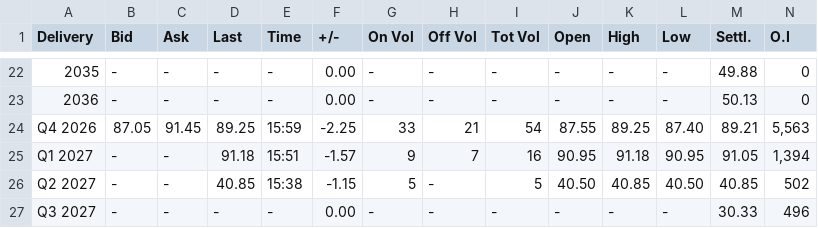
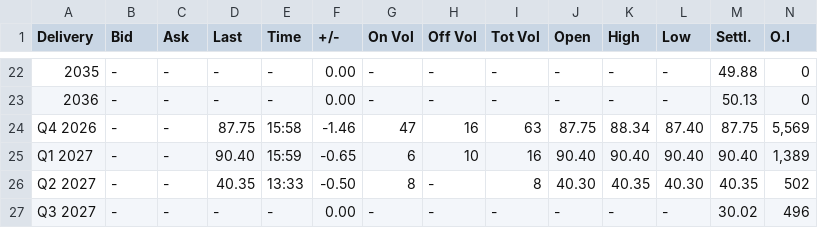
Before and after one commit to rikuisotalus-ux/Euronext-oma, a CSV file: latest_settlement.csv, drawn as a sheet; only a part is shown, gaps mark what is left out; the diff covers the shown part only; the diff names each change by its address in the sheet, - before the commit and + after, or states it on an @@ line.

```diff
--- a/latest_settlement.csv
+++ b/latest_settlement.csv
-B24 (Bid): 87.05
+B24 (Bid): -
-C24 (Ask): 91.45
+C24 (Ask): -
-D24 (Last): 89.25
+D24 (Last): 87.75
-E24 (Time): 15:59
+E24 (Time): 15:58
-F24 (+/-): -2.25
+F24 (+/-): -1.46
-G24 (On Vol): 33
+G24 (On Vol): 47
-H24 (Off Vol): 21
+H24 (Off Vol): 16
-I24 (Tot Vol): 54
+I24 (Tot Vol): 63
-J24 (Open): 87.55
+J24 (Open): 87.75
-K24 (High): 89.25
+K24 (High): 88.34
-M24 (Settl.): 89.21
+M24 (Settl.): 87.75
-N24 (O.I): 5,563
+N24 (O.I): 5,569
-D25 (Last): 91.18
+D25 (Last): 90.40
-E25 (Time): 15:51
+E25 (Time): 15:59
-F25 (+/-): -1.57
+F25 (+/-): -0.65
-G25 (On Vol): 9
+G25 (On Vol): 6
-H25 (Off Vol): 7
+H25 (Off Vol): 10
-J25 (Open): 90.95
+J25 (Open): 90.40
-K25 (High): 91.18
+K25 (High): 90.40
-L25 (Low): 90.95
+L25 (Low): 90.40
-M25 (Settl.): 91.05
+M25 (Settl.): 90.40
-N25 (O.I): 1,394
+N25 (O.I): 1,389
-D26 (Last): 40.85
+D26 (Last): 40.35
-E26 (Time): 15:38
+E26 (Time): 13:33
-F26 (+/-): -1.15
+F26 (+/-): -0.50
-G26 (On Vol): 5
+G26 (On Vol): 8
-I26 (Tot Vol): 5
+I26 (Tot Vol): 8
-J26 (Open): 40.50
+J26 (Open): 40.30
-K26 (High): 40.85
+K26 (High): 40.35
-L26 (Low): 40.50
+L26 (Low): 40.30
-M26 (Settl.): 40.85
+M26 (Settl.): 40.35
-M27 (Settl.): 30.33
+M27 (Settl.): 30.02
```
Also changed, not shown: 121 edited cells elsewhere in this file, historical_settlement.csv, 1 other file.
